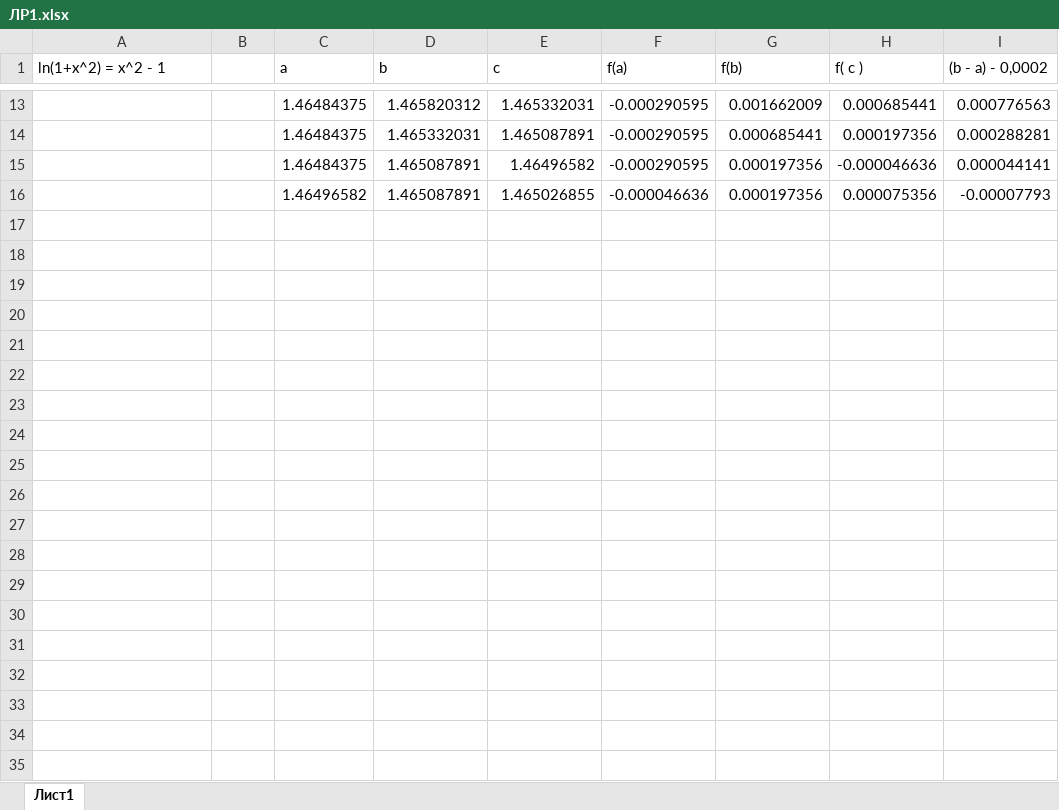
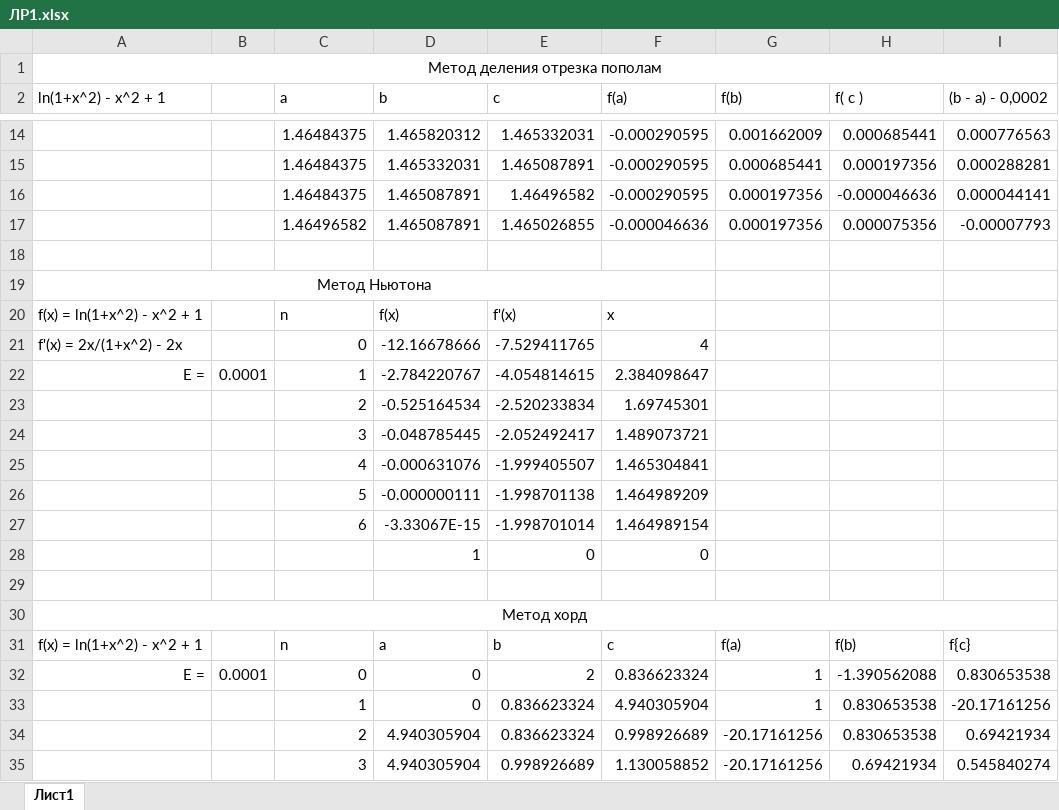
Before and after one commit to horizon-spark/studies, an Excel workbook: Numerical methods/ЛР1.xlsx, sheet Лист1, drawn as a sheet; only a part is shown, gaps mark what is left out; values as stored, in another font and other column widths than the file's, no borders; addresses are those after the commit; the diff covers the shown part only; the diff names each change by its address in the sheet, - before the commit and + after, or states it on an @@ line.

```diff
--- a/Numerical methods/ЛР1.xlsx (sheet Лист1)
+++ b/Numerical methods/ЛР1.xlsx (sheet Лист1)
+row 1: Метод деления отрезка пополам
-A2: ln(1+x^2) = x^2 - 1
+A2: ln(1+x^2) - x^2 + 1
+row 18: (empty)
+row 19: Метод Ньютона
+row 20: f(x) = ln(1+x^2) - x^2 + 1 |  | n | f(x) | f'(x) | x
+row 21: f'(x) = 2x/(1+x^2) - 2x |  | 0 | -12.16678666 | -7.529411765 | 4
+row 22: E = | 0.0001 | 1 | -2.784220767 | -4.054814615 | 2.384098647
+row 23:  |  | 2 | -0.525164534 | -2.520233834 | 1.69745301
+row 24:  |  | 3 | -0.048785445 | -2.052492417 | 1.489073721
+row 25:  |  | 4 | -0.000631076 | -1.999405507 | 1.465304841
+row 26:  |  | 5 | -0.000000111 | -1.998701138 | 1.464989209
+row 27:  |  | 6 | -3.33067E-15 | -1.998701014 | 1.464989154
+row 28:  |  |  | 1 | 0 | 0
+row 29: (empty)
+row 30: Метод хорд
+row 31: f(x) = ln(1+x^2) - x^2 + 1 |  | n | a | b | c | f(a) | f(b) | f{c}
+row 32: E = | 0.0001 | 0 | 0 | 2 | 0.836623324 | 1 | -1.390562088 | 0.830653538
+row 33:  |  | 1 | 0 | 0.836623324 | 4.940305904 | 1 | 0.830653538 | -20.17161256
+row 34:  |  | 2 | 4.940305904 | 0.836623324 | 0.998926689 | -20.17161256 | 0.830653538 | 0.69421934
+row 35:  |  | 3 | 4.940305904 | 0.998926689 | 1.130058852 | -20.17161256 | 0.69421934 | 0.545840274
```
Also changed, not shown: 32 added rows elsewhere in this sheet, formulas that keep their value, 10 other files.
